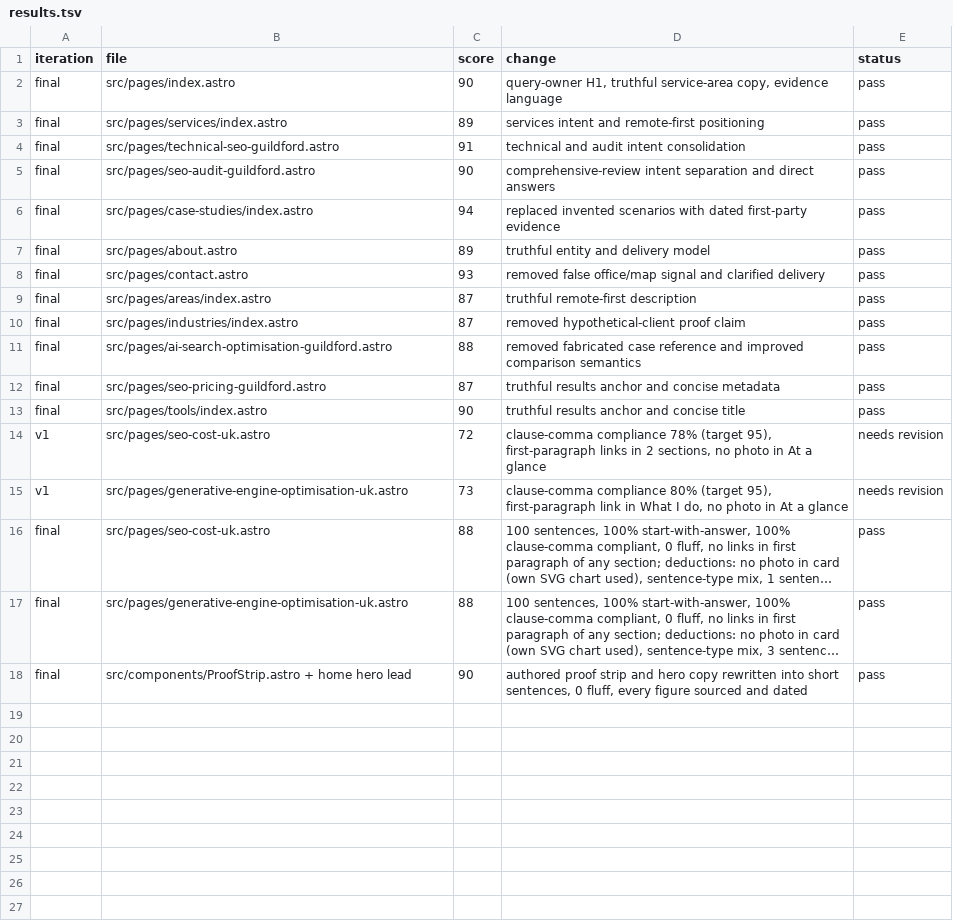
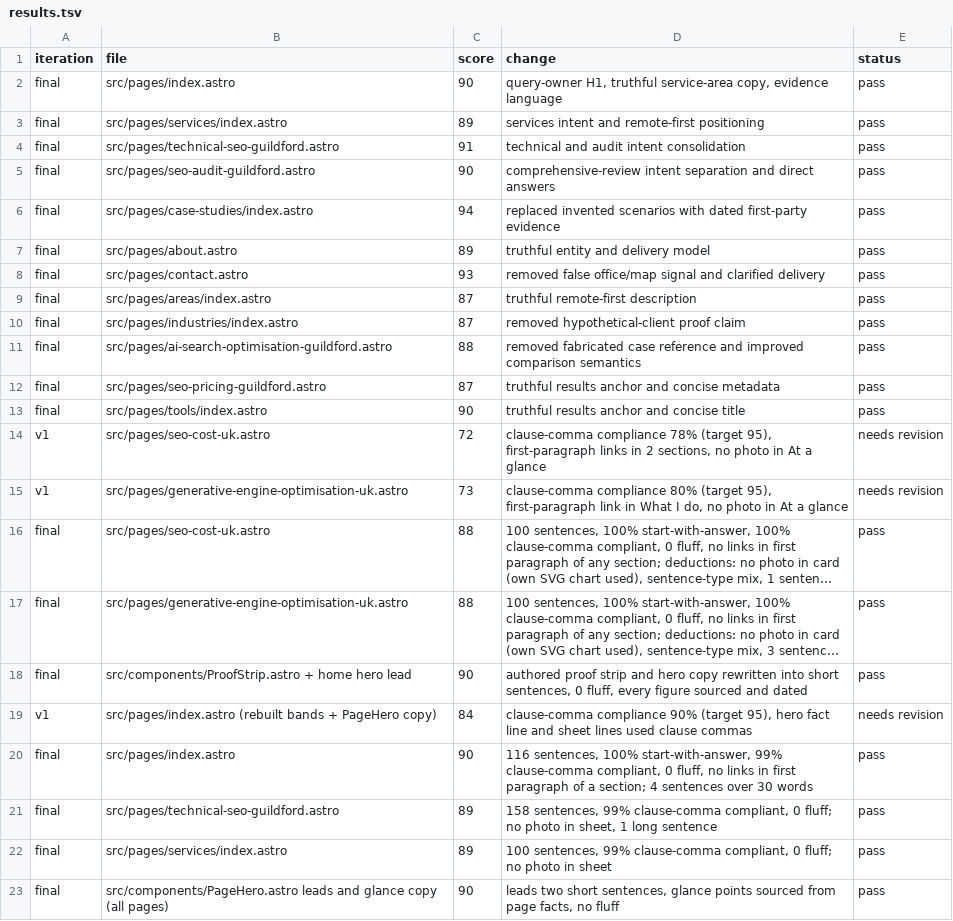
Before and after one commit to sunnyp81/seo-guildford, a TSV file: results.tsv, drawn as a sheet; long unchanged cells end in …; the diff names each change by its address in the sheet, - before the commit and + after, or states it on an @@ line.

```diff
--- a/results.tsv
+++ b/results.tsv
+row 19: v1 | src/pages/index.astro (rebuilt bands + PageHero copy) | 84 | clause-comma compliance 90% (target 95), hero fact line and sheet lines used clause commas | needs revision
+row 20: final | src/pages/index.astro | 90 | 116 sentences, 100% start-with-answer, 99% clause-comma compliant, 0 fluff, no links in first paragraph of a section; 4 sentences over 30 words | pass
+row 21: final | src/pages/technical-seo-guildford.astro | 89 | 158 sentences, 99% clause-comma compliant, 0 fluff; no photo in sheet, 1 long sentence | pass
+row 22: final | src/pages/services/index.astro | 89 | 100 sentences, 99% clause-comma compliant, 0 fluff; no photo in sheet | pass
+row 23: final | src/components/PageHero.astro leads and glance copy (all pages) | 90 | leads two short sentences, glance points sourced from page facts, no fluff | pass
```
Also changed, not shown: 19 other files.
